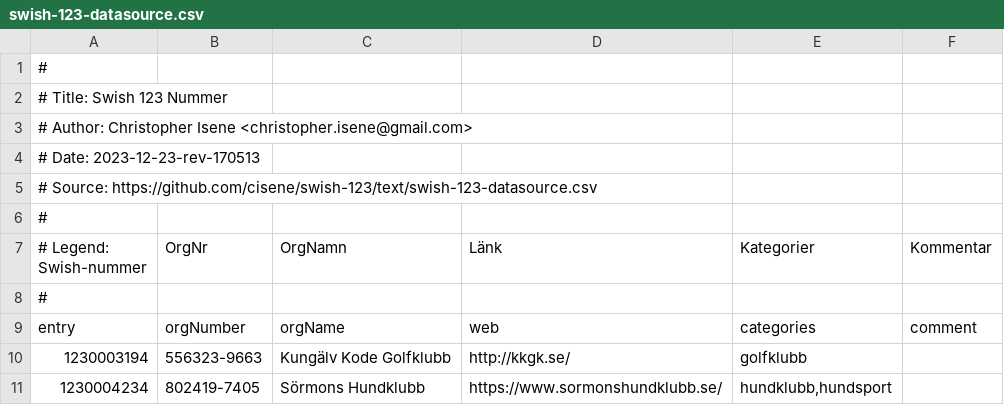
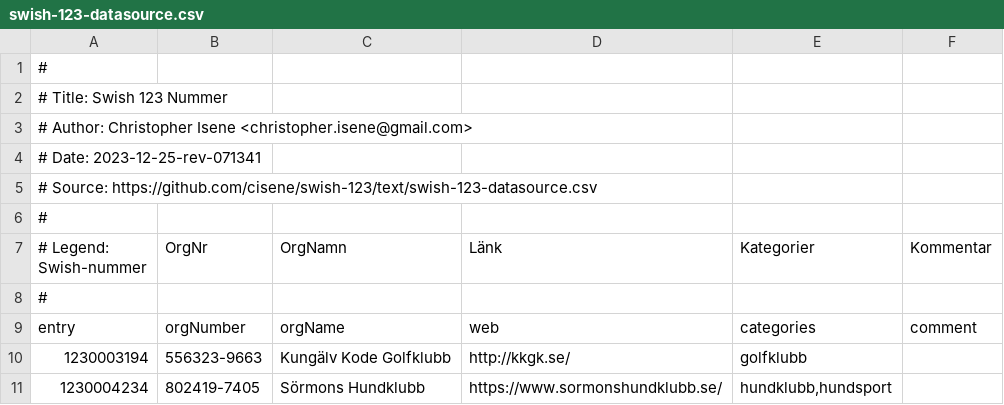
Before and after one commit to cisene/swish-123, a CSV file: text/swish-123-datasource.csv, drawn as a sheet; only a part is shown.

```diff
--- a/text/swish-123-datasource.csv
+++ b/text/swish-123-datasource.csv
@@ -3,3 +3,3 @@
 # Author: Christopher Isene <christopher.isene@gmail.com>
-# Date: 2023-12-23-rev-170513
+# Date: 2023-12-25-rev-071341
 # Source: https://github.com/cisene/swish-123/text/swish-123-datasource.csv
```
Also changed, not shown: text/swish-123-datasource.tsv, 2 other files.
